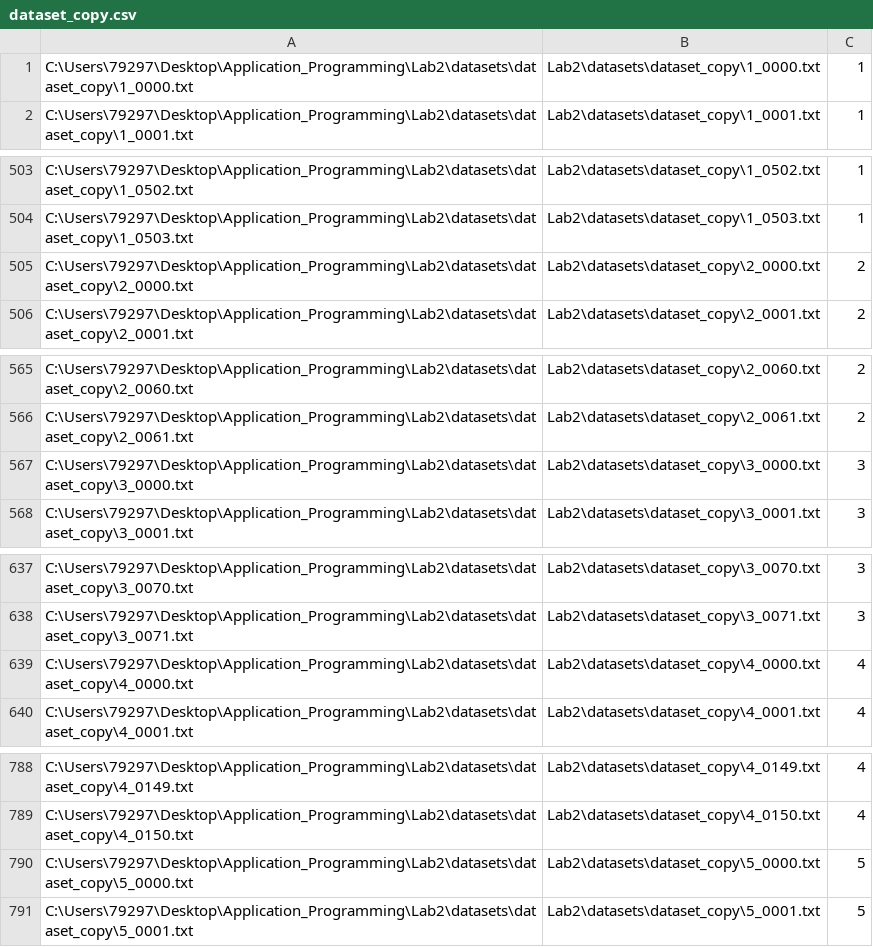
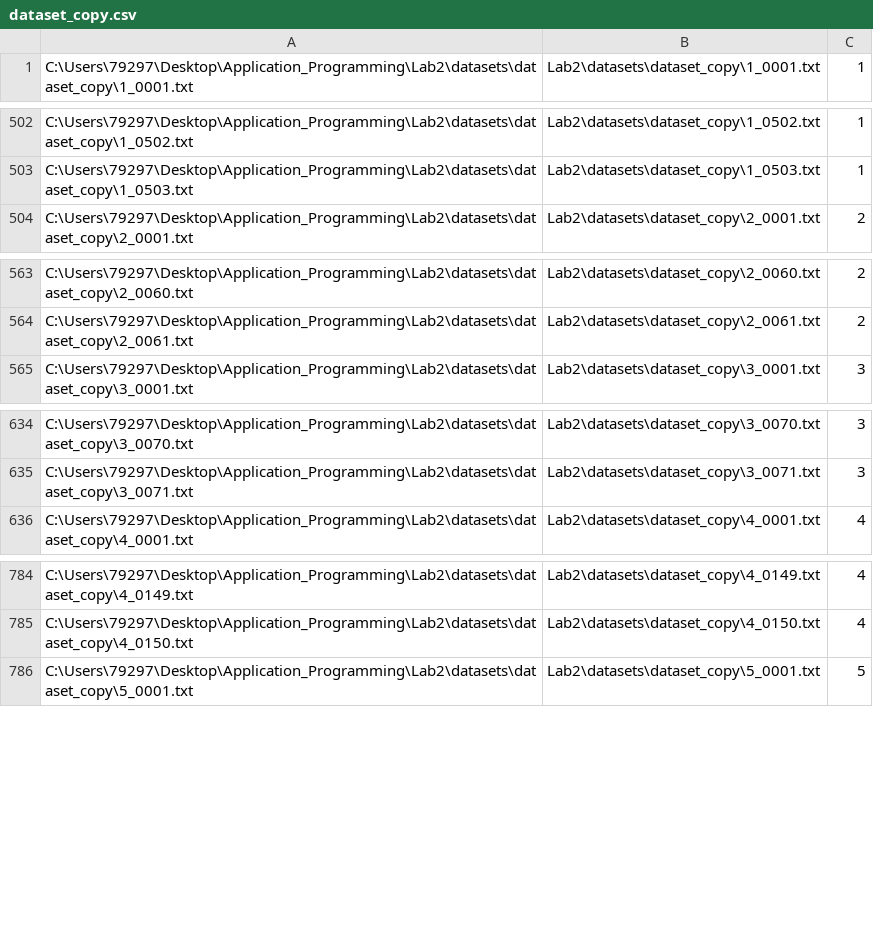
Before and after one commit to mnasonovy/Application_Programming_Labs, a CSV file: Lab2/csv/dataset_copy.csv, drawn as a sheet; only a part is shown, gaps mark what is left out; the diff names each change by its address in the sheet, - before the commit and + after, or states it on an @@ line.

```diff
--- a/Lab2/csv/dataset_copy.csv
+++ b/Lab2/csv/dataset_copy.csv
-row 1: C:\Users\79297\Desktop\Application_Programming\Lab2\datasets\dataset_copy\1_0000.txt | Lab2\datasets\dataset_copy\1_0000.txt | 1
-row 505: C:\Users\79297\Desktop\Application_Programming\Lab2\datasets\dataset_copy\2_0000.txt | Lab2\datasets\dataset_copy\2_0000.txt | 2
-row 567: C:\Users\79297\Desktop\Application_Programming\Lab2\datasets\dataset_copy\3_0000.txt | Lab2\datasets\dataset_copy\3_0000.txt | 3
-row 639: C:\Users\79297\Desktop\Application_Programming\Lab2\datasets\dataset_copy\4_0000.txt | Lab2\datasets\dataset_copy\4_0000.txt | 4
-row 790: C:\Users\79297\Desktop\Application_Programming\Lab2\datasets\dataset_copy\5_0000.txt | Lab2\datasets\dataset_copy\5_0000.txt | 5
```
Also changed, not shown: Lab2/csv/dataset.csv, Lab2/csv/dataset_random.csv, 4 other files.
